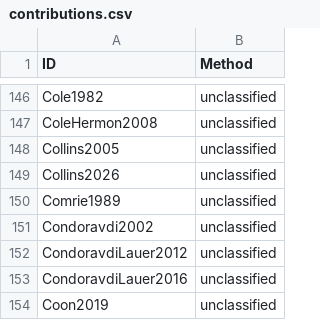
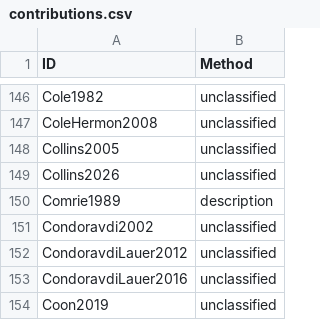
Before and after one commit to linglib-community/linglib, a CSV file: Linglib/Data/Examples/contributions.csv, drawn as a sheet; only a part is shown, gaps mark what is left out.

```diff
--- a/Linglib/Data/Examples/contributions.csv
+++ b/Linglib/Data/Examples/contributions.csv
@@ -149,3 +149,3 @@ Collins2005,unclassified
 Collins2026,unclassified
-Comrie1989,unclassified
+Comrie1989,description
 Condoravdi2002,unclassified
```
Also changed, not shown: 3 other files.
